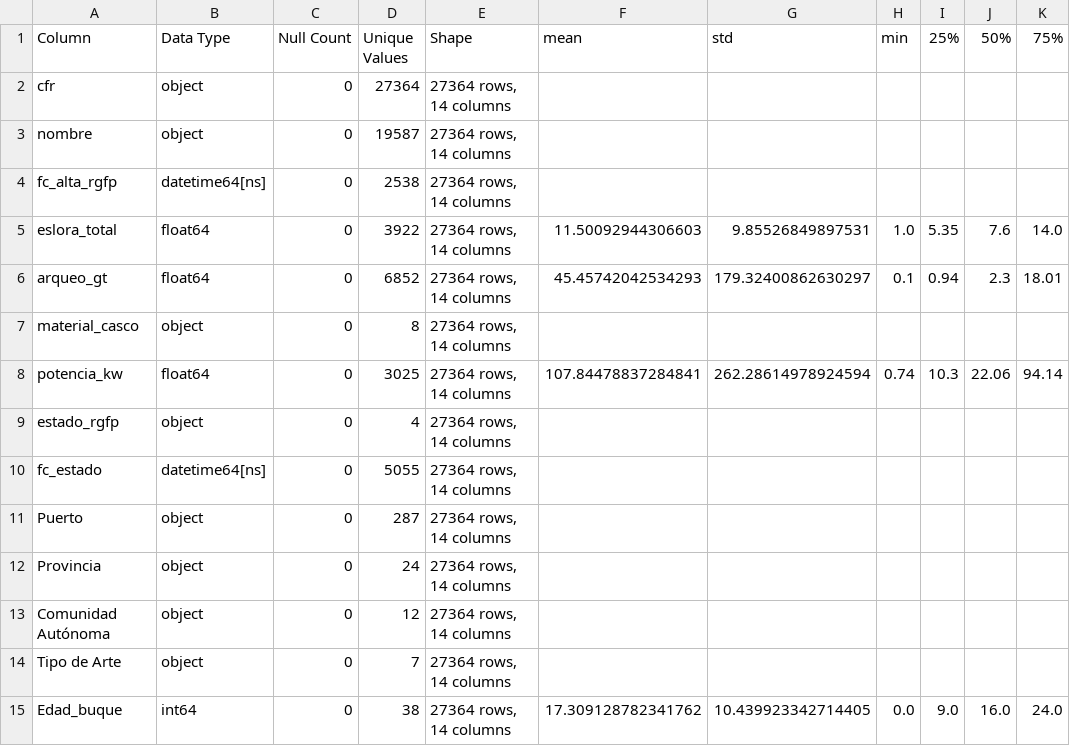
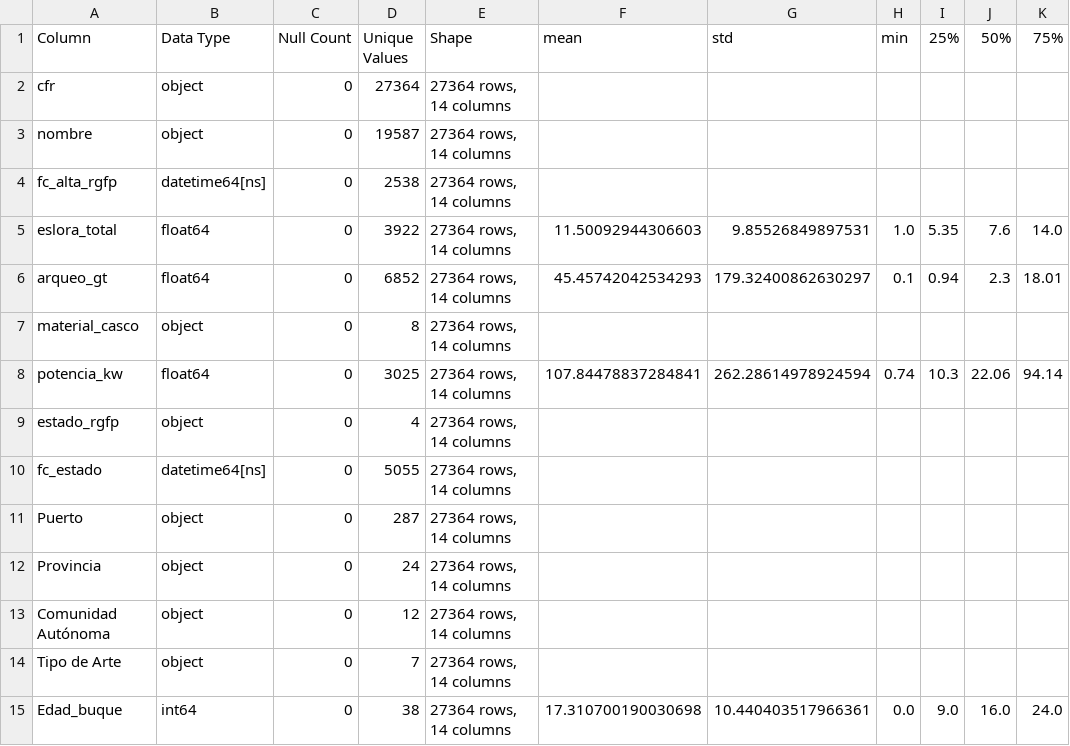
Before and after one commit to LucasZV/tipologia_PR2, a CSV file: output/EstadisticasDescriptivas.csv, drawn as a sheet; only a part is shown; the diff names each change by its address in the sheet, - before the commit and + after, or states it on an @@ line.

```diff
--- a/output/EstadisticasDescriptivas.csv
+++ b/output/EstadisticasDescriptivas.csv
-F15 (mean): 17.309128782341762
+F15 (mean): 17.310700190030698
-G15 (std): 10.439923342714405
+G15 (std): 10.440403517966361
```
Also changed, not shown: 10 other files.
